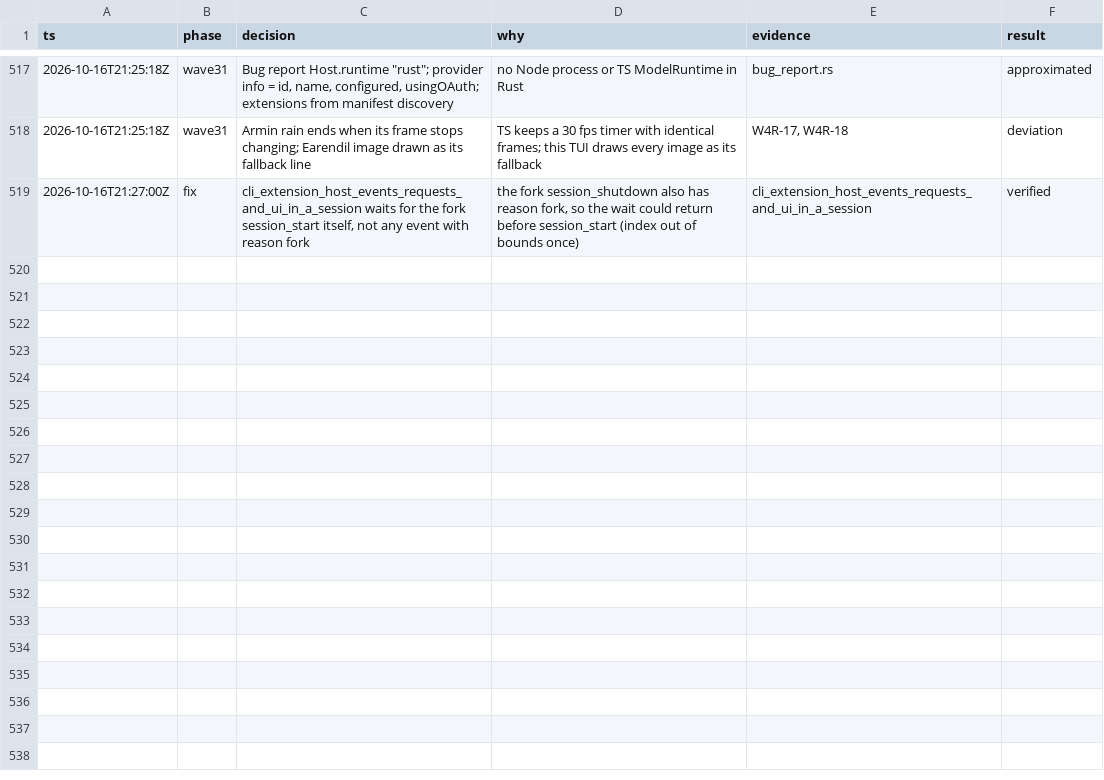
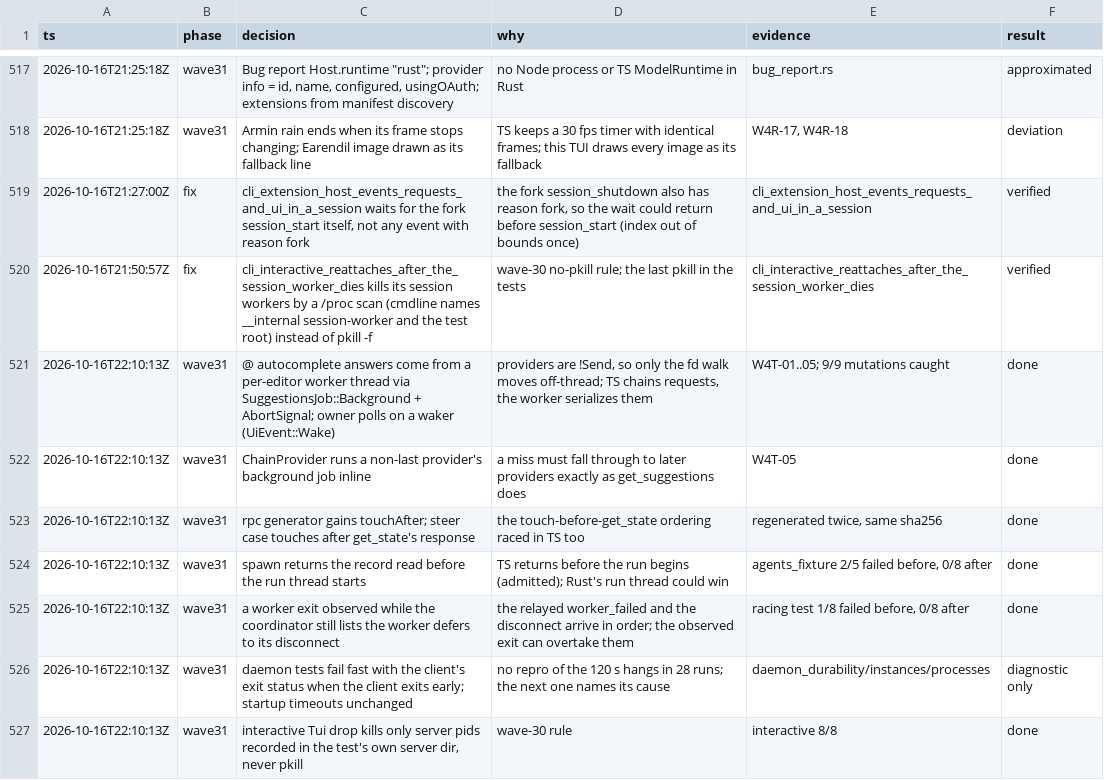
Before and after one commit to alfredosdpiii/ultron-rs, a TSV file: docs/rust-rewrite/decisions.tsv, drawn as a sheet; only a part is shown, gaps mark what is left out.

Commit message:
Rust: @ completion off the UI thread, load races fixed, no pkill in tests
- fd file search for @ completion runs on an editor worker thread with cancellation; typing keeps rendering.
- Product races found under load: rlm.spawn reports the admitted state; a refused worker's refusal wins over
  its observed exit.
- Test races: steer/follow-up fixture ordering; daemon tests fail fast with the client's exit status.
- Tests kill only their own recorded or /proc-matched processes; no pkill left.

```diff
--- a/docs/rust-rewrite/decisions.tsv
+++ b/docs/rust-rewrite/decisions.tsv
@@ -519 +519,9 @@ ts	phase	decision	why	evidence	result
 2026-10-16T21:27:00Z	fix	cli_extension_host_events_requests_and_ui_in_a_session waits for the fork session_start itself, not any event with reason fork	the fork session_shutdown also has reason fork, so the wait could return before session_start (index out of bounds once)	cli_extension_host_events_requests_and_ui_in_a_session	verified
+2026-10-16T21:50:57Z	fix	cli_interactive_reattaches_after_the_session_worker_dies kills its session workers by a /proc scan (cmdline names __internal session-worker and the test root) instead of pkill -f	wave-30 no-pkill rule; the last pkill in the tests	cli_interactive_reattaches_after_the_session_worker_dies	verified
+2026-10-16T22:10:13Z	wave31	@ autocomplete answers come from a per-editor worker thread via SuggestionsJob::Background + AbortSignal; owner polls on a waker (UiEvent::Wake)	providers are !Send, so only the fd walk moves off-thread; TS chains requests, the worker serializes them	W4T-01..05; 9/9 mutations caught	done
+2026-10-16T22:10:13Z	wave31	ChainProvider runs a non-last provider's background job inline	a miss must fall through to later providers exactly as get_suggestions does	W4T-05	done
+2026-10-16T22:10:13Z	wave31	rpc generator gains touchAfter; steer case touches after get_state's response	the touch-before-get_state ordering raced in TS too	regenerated twice, same sha256	done
+2026-10-16T22:10:13Z	wave31	spawn returns the record read before the run thread starts	TS returns before the run begins (admitted); Rust's run thread could win	agents_fixture 2/5 failed before, 0/8 after	done
+2026-10-16T22:10:13Z	wave31	a worker exit observed while the coordinator still lists the worker defers to its disconnect	the relayed worker_failed and the disconnect arrive in order; the observed exit can overtake them	racing test 1/8 failed before, 0/8 after	done
+2026-10-16T22:10:13Z	wave31	daemon tests fail fast with the client's exit status when the client exits early; startup timeouts unchanged	no repro of the 120 s hangs in 28 runs; the next one names its cause	daemon_durability/instances/processes	diagnostic only
+2026-10-16T22:10:13Z	wave31	interactive Tui drop kills only server pids recorded in the test's own server dir, never pkill	wave-30 rule	interactive 8/8	done
```
Also changed, not shown: docs/rust-rewrite/ledger.tsv, 21 other files.
